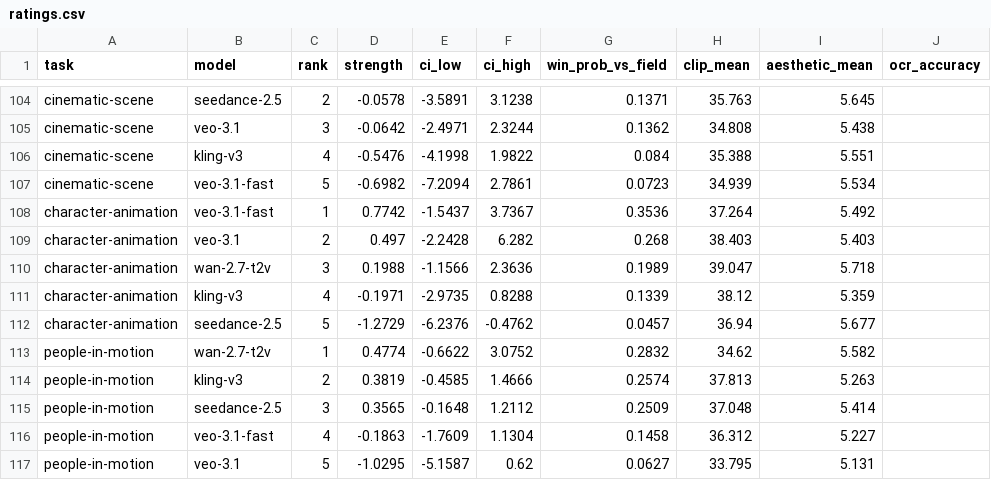
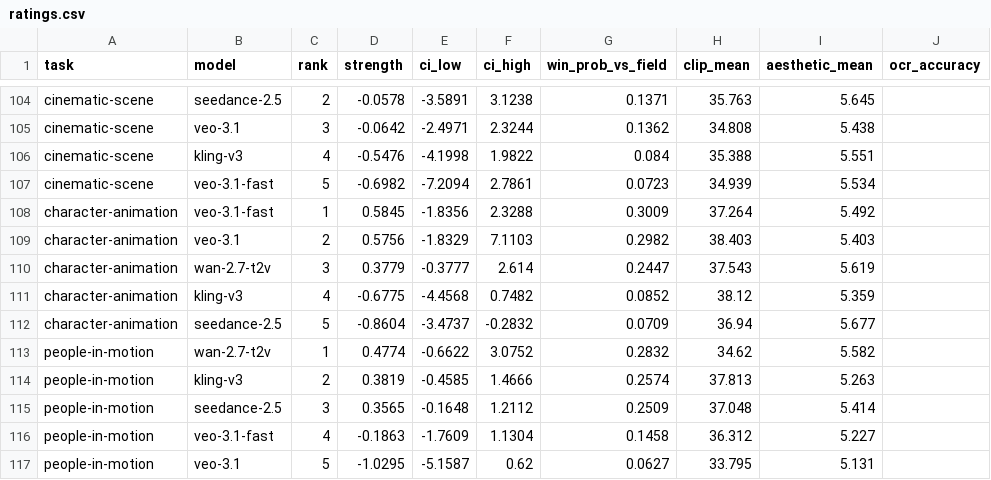
Before and after one commit to VilyaPoghosyan/model-compass, a CSV file: data/ratings.csv, drawn as a sheet; only a part is shown, gaps mark what is left out; the diff names each change by its address in the sheet, - before the commit and + after, or states it on an @@ line.

```diff
--- a/data/ratings.csv
+++ b/data/ratings.csv
-D108 (strength): 0.7742
+D108 (strength): 0.5845
-E108 (ci_low): -1.5437
+E108 (ci_low): -1.8356
-F108 (ci_high): 3.7367
+F108 (ci_high): 2.3288
-G108 (win_prob_vs_field): 0.3536
+G108 (win_prob_vs_field): 0.3009
-D109 (strength): 0.497
+D109 (strength): 0.5756
-E109 (ci_low): -2.2428
+E109 (ci_low): -1.8329
-F109 (ci_high): 6.282
+F109 (ci_high): 7.1103
-G109 (win_prob_vs_field): 0.268
+G109 (win_prob_vs_field): 0.2982
-D110 (strength): 0.1988
+D110 (strength): 0.3779
-E110 (ci_low): -1.1566
+E110 (ci_low): -0.3777
-F110 (ci_high): 2.3636
+F110 (ci_high): 2.614
-G110 (win_prob_vs_field): 0.1989
+G110 (win_prob_vs_field): 0.2447
-H110 (clip_mean): 39.047
+H110 (clip_mean): 37.543
-I110 (aesthetic_mean): 5.718
+I110 (aesthetic_mean): 5.619
-D111 (strength): -0.1971
+D111 (strength): -0.6775
-E111 (ci_low): -2.9735
+E111 (ci_low): -4.4568
-F111 (ci_high): 0.8288
+F111 (ci_high): 0.7482
-G111 (win_prob_vs_field): 0.1339
+G111 (win_prob_vs_field): 0.0852
-D112 (strength): -1.2729
+D112 (strength): -0.8604
-E112 (ci_low): -6.2376
+E112 (ci_low): -3.4737
-F112 (ci_high): -0.4762
+F112 (ci_high): -0.2832
-G112 (win_prob_vs_field): 0.0457
+G112 (win_prob_vs_field): 0.0709
```
Also changed, not shown: data/prompts.csv, data/scores.csv, 10 other files.
